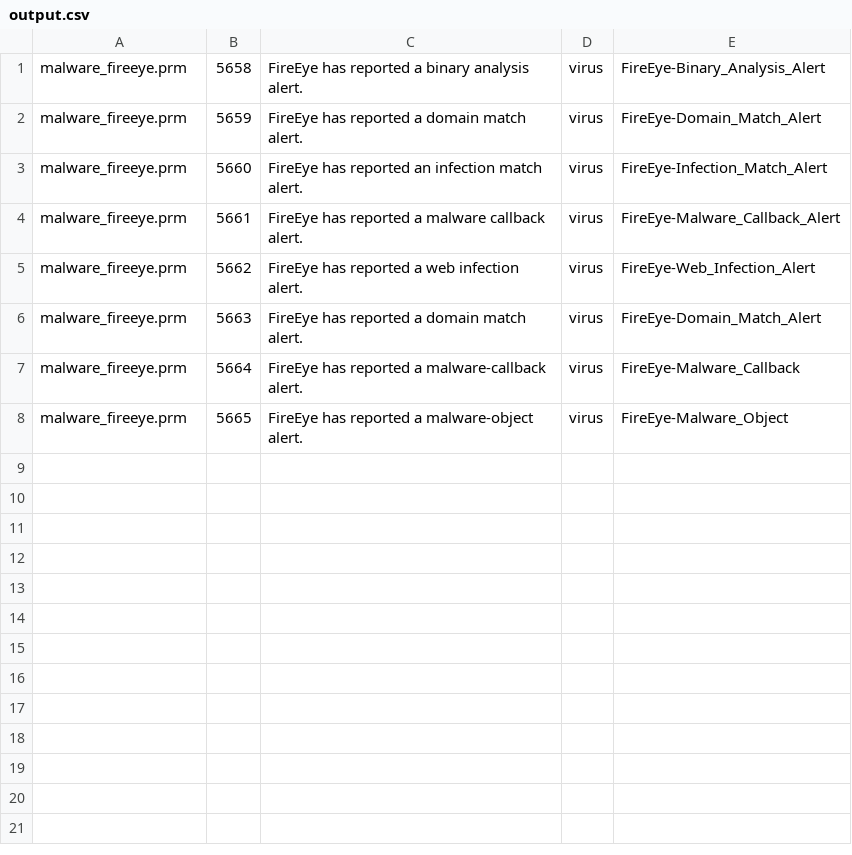
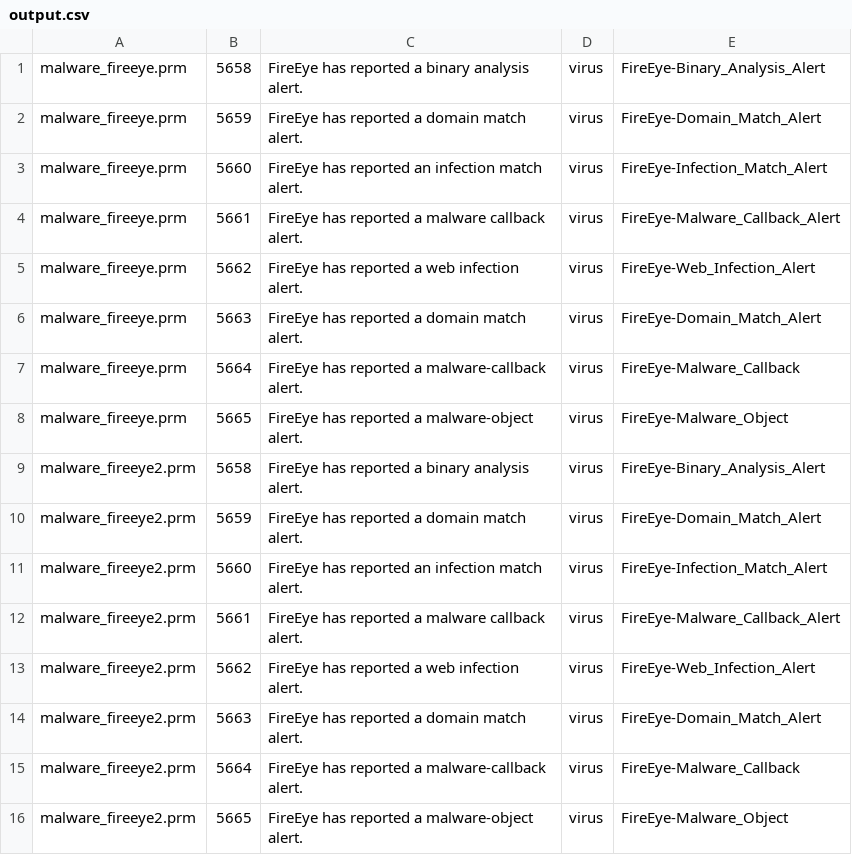
Before and after one commit to hiddencreative/prm_parsing, a CSV file: output.csv, drawn as a sheet.

```diff
--- a/output.csv
+++ b/output.csv
@@ -8 +8,9 @@ malware_fireeye.prm,5664,FireEye has reported a malware-callback alert.,virus,Fi
 malware_fireeye.prm,5665,FireEye has reported a malware-object alert.,virus,FireEye-Malware_Object
+malware_fireeye2.prm,5658,FireEye has reported a binary analysis alert.,virus,FireEye-Binary_Analysis_Alert
+malware_fireeye2.prm,5659,FireEye has reported a domain match alert.,virus,FireEye-Domain_Match_Alert
+malware_fireeye2.prm,5660,FireEye has reported an infection match alert.,virus,FireEye-Infection_Match_Alert
+malware_fireeye2.prm,5661,FireEye has reported a malware callback alert.,virus,FireEye-Malware_Callback_Alert
+malware_fireeye2.prm,5662,FireEye has reported a web infection alert.,virus,FireEye-Web_Infection_Alert
+malware_fireeye2.prm,5663,FireEye has reported a domain match alert.,virus,FireEye-Domain_Match_Alert
+malware_fireeye2.prm,5664,FireEye has reported a malware-callback alert.,virus,FireEye-Malware_Callback
+malware_fireeye2.prm,5665,FireEye has reported a malware-object alert.,virus,FireEye-Malware_Object
```
Also changed, not shown: 2 other files.
